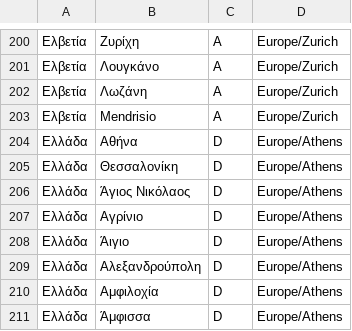
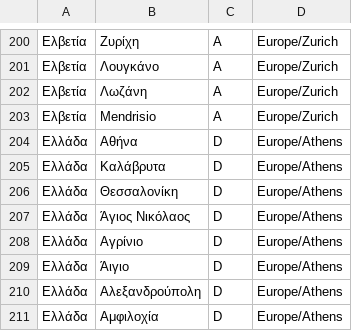
Before and after one commit to grnet/travel-expenses, a CSV file: travelsBackend/texpenses/data/countriesTZ.csv, drawn as a sheet; only a part is shown, gaps mark what is left out; the shorter side is filled out with more unchanged rows.

Commit message:
Add Kalavrita location

```diff
--- a/travelsBackend/texpenses/data/countriesTZ.csv
+++ b/travelsBackend/texpenses/data/countriesTZ.csv
@@ -204,2 +204,3 @@
 Ελλάδα,Αθήνα,D,Europe/Athens
+Ελλάδα,Καλάβρυτα,D,Europe/Athens
 Ελλάδα,Θεσσαλονίκη,D,Europe/Athens
```
